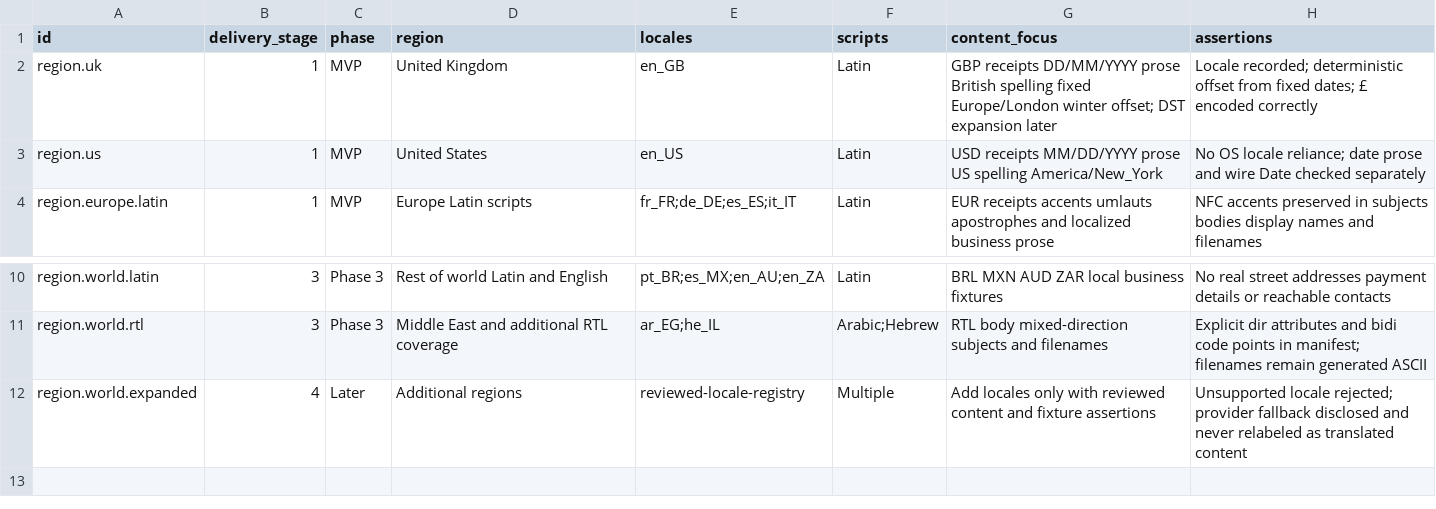
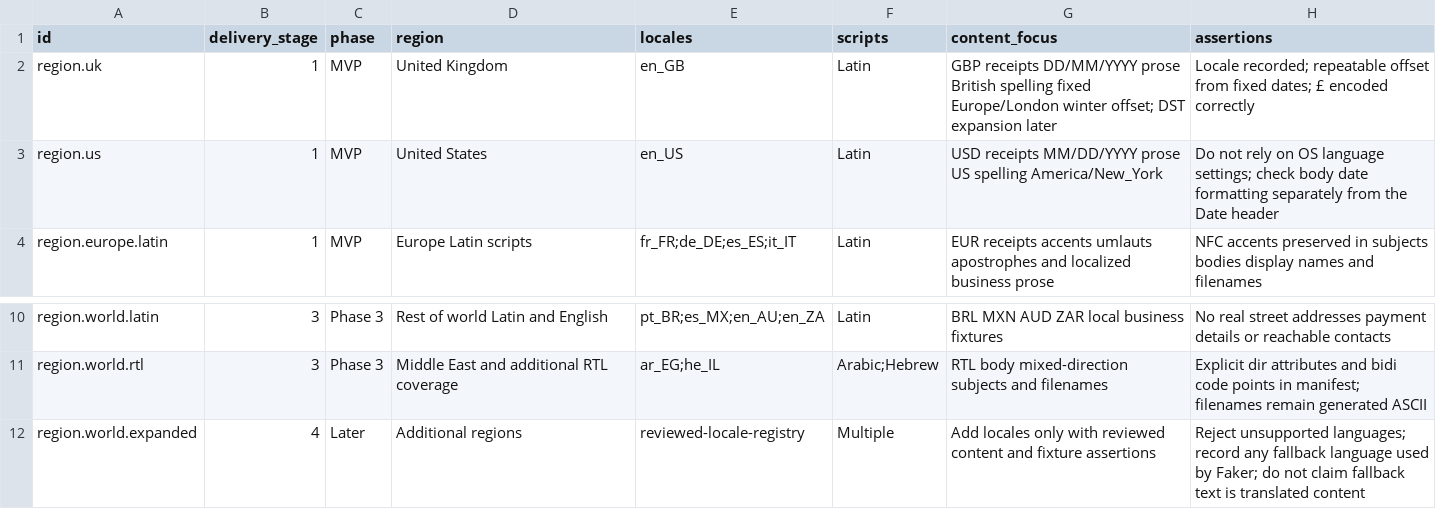
Before and after one commit to flarebyte/astrea-fake-mail-generator, a CSV file: doc/design-meta/examples/regions.csv, drawn as a sheet; only a part is shown, gaps mark what is left out.

```diff
--- a/doc/design-meta/examples/regions.csv
+++ b/doc/design-meta/examples/regions.csv
@@ -1,4 +1,4 @@
 id,delivery_stage,phase,region,locales,scripts,content_focus,assertions
-region.uk,1,MVP,United Kingdom,en_GB,Latin,GBP receipts DD/MM/YYYY prose British spelling fixed Europe/London winter offset; DST expansion later,Locale recorded; deterministic offset from fixed dates; £ encoded correctly
-region.us,1,MVP,United States,en_US,Latin,USD receipts MM/DD/YYYY prose US spelling America/New_York,No OS locale reliance; date prose and wire Date checked separately
+region.uk,1,MVP,United Kingdom,en_GB,Latin,GBP receipts DD/MM/YYYY prose British spelling fixed Europe/London winter offset; DST expansion later,Locale recorded; repeatable offset from fixed dates; £ encoded correctly
+region.us,1,MVP,United States,en_US,Latin,USD receipts MM/DD/YYYY prose US spelling America/New_York,Do not rely on OS language settings; check body date formatting separately from the Date header
 region.europe.latin,1,MVP,Europe Latin scripts,fr_FR;de_DE;es_ES;it_IT,Latin,EUR receipts accents umlauts apostrophes and localized business prose,NFC accents preserved in subjects bodies display names and filenames
@@ -11,2 +11,2 @@ region.world.latin,3,Phase 3,Rest of world Latin and English,pt_BR;es_MX;en_AU;e
 region.world.rtl,3,Phase 3,Middle East and additional RTL coverage,ar_EG;he_IL,Arabic;Hebrew,RTL body mixed-direction subjects and filenames,Explicit dir attributes and bidi code points in manifest; filenames remain generated ASCII
-region.world.expanded,4,Later,Additional regions,reviewed-locale-registry,Multiple,Add locales only with reviewed content and fixture assertions,Unsupported locale rejected; provider fallback disclosed and never relabeled as translated content
+region.world.expanded,4,Later,Additional regions,reviewed-locale-registry,Multiple,Add locales only with reviewed content and fixture assertions,Reject unsupported languages; record any fallback language used by Faker; do not claim fallback text is translated content
```
Also changed, not shown: doc/design-meta/examples/cli.csv, doc/design-meta/examples/constraints.csv, 11 other files.
